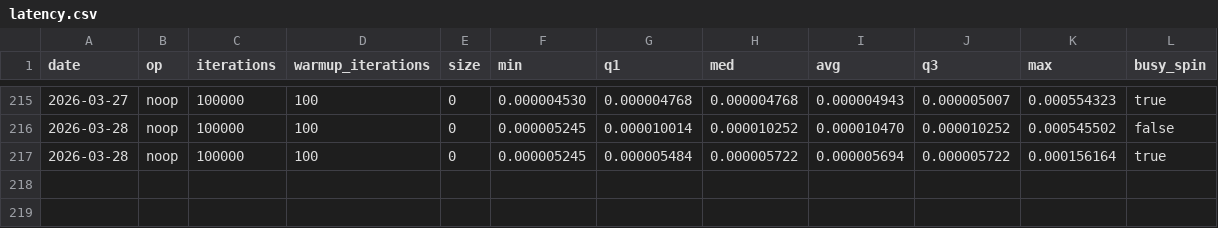
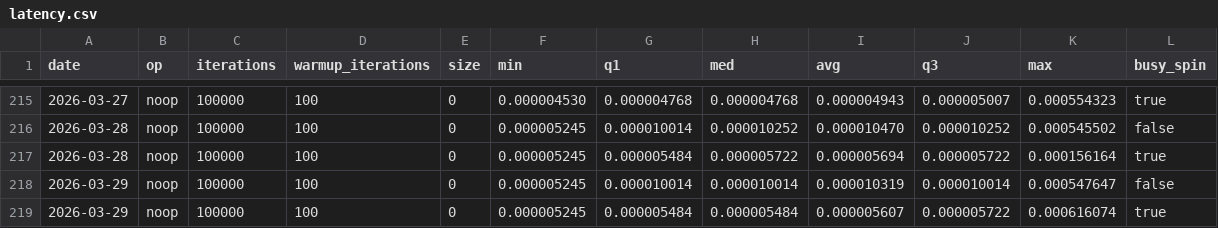
Before and after one commit to mochi-hpc-experiments/mochi-hpc-experiments.github.io, a CSV file: src/supercomputers/polaris/latency.csv, drawn as a sheet; only a part is shown, gaps mark what is left out; the diff names each change by its address in the sheet, - before the commit and + after, or states it on an @@ line.

```diff
--- a/src/supercomputers/polaris/latency.csv
+++ b/src/supercomputers/polaris/latency.csv
+row 218: 2026-03-29 | noop | 100000 | 100 | 0 | 0.000005245 | 0.000010014 | 0.000010014 | 0.000010319 | 0.000010014 | 0.000547647 | false
+row 219: 2026-03-29 | noop | 100000 | 100 | 0 | 0.000005245 | 0.000005484 | 0.000005484 | 0.000005607 | 0.000005722 | 0.000616074 | true
```
Also changed, not shown: src/supercomputers/polaris/bandwidth.csv, src/supercomputers/polaris/gpu-bandwidth.csv.
